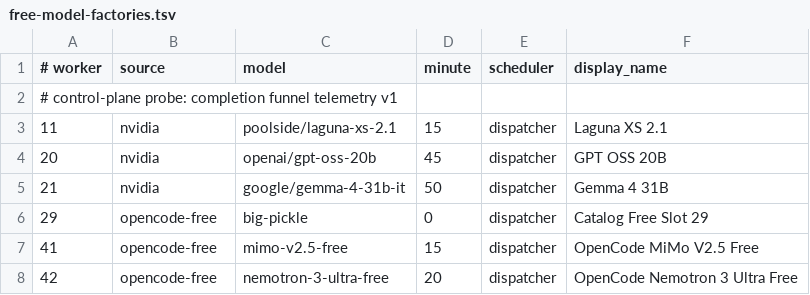
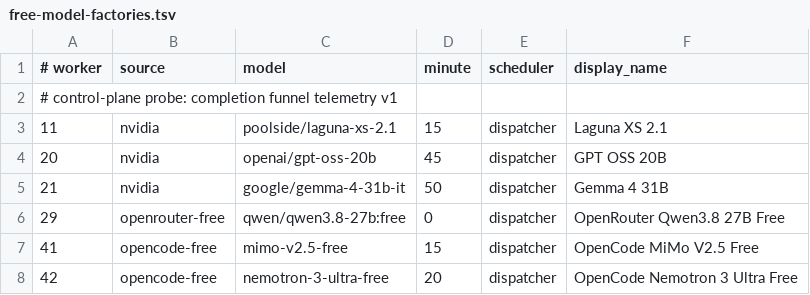
Before and after one commit to JoshCLWren/comic-pile, a TSV file: .github/free-model-factories.tsv, drawn as a sheet; only a part is shown.

```diff
--- a/.github/free-model-factories.tsv
+++ b/.github/free-model-factories.tsv
@@ -5,3 +5,3 @@
 21	nvidia	google/gemma-4-31b-it	50	dispatcher	Gemma 4 31B
-29	opencode-free	big-pickle	0	dispatcher	Catalog Free Slot 29
+29	openrouter-free	qwen/qwen3.8-27b:free	0	dispatcher	OpenRouter Qwen3.8 27B Free
 41	opencode-free	mimo-v2.5-free	15	dispatcher	OpenCode MiMo V2.5 Free
```
Also changed, not shown: 3 other files.
